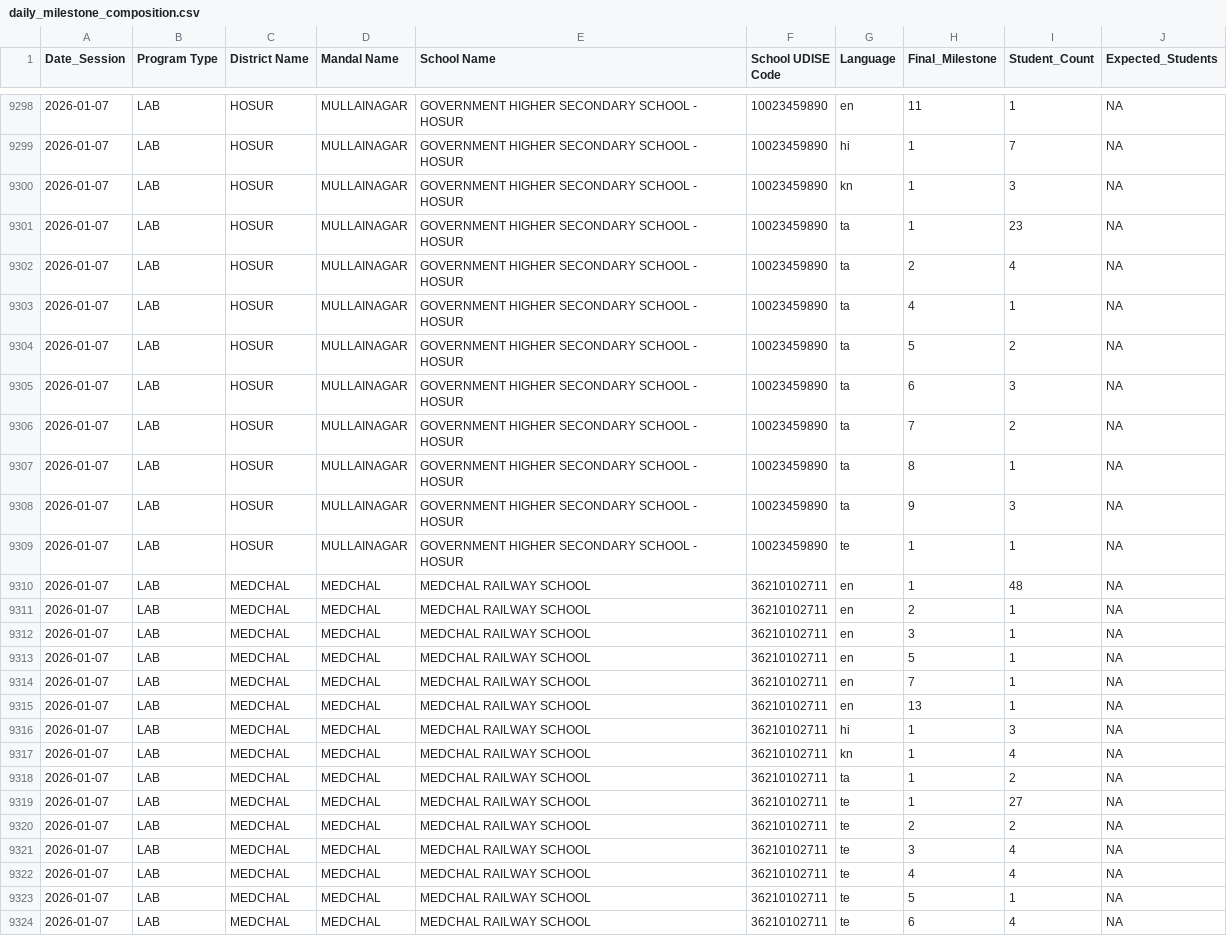
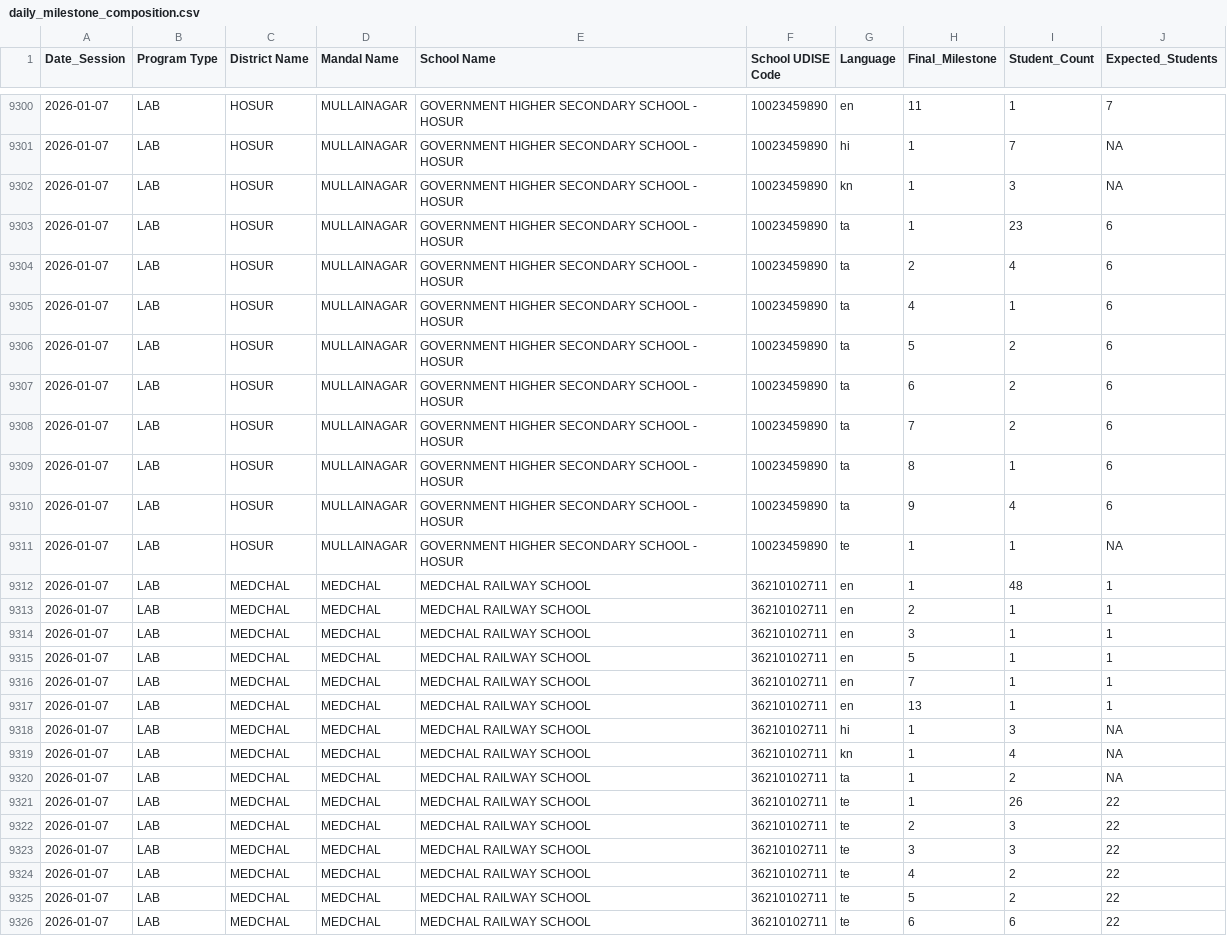
Before and after one commit to abhineetsingh10/internal-dashboard, a CSV file: daily_milestone_composition.csv, drawn as a sheet; only a part is shown, gaps mark what is left out; the diff covers the shown part only.

```diff
--- a/daily_milestone_composition.csv
+++ b/daily_milestone_composition.csv
@@ -9298,19 +9300,19 @@ Date_Session,Program Type,District Name,Mandal Name,School Name,School UDISE Cod
-2026-01-07,LAB,HOSUR,MULLAINAGAR,GOVERNMENT HIGHER SECONDARY SCHOOL - HOSUR,10023459890,en,11,1,NA
+2026-01-07,LAB,HOSUR,MULLAINAGAR,GOVERNMENT HIGHER SECONDARY SCHOOL - HOSUR,10023459890,en,11,1,7
 2026-01-07,LAB,HOSUR,MULLAINAGAR,GOVERNMENT HIGHER SECONDARY SCHOOL - HOSUR,10023459890,hi,1,7,NA
 2026-01-07,LAB,HOSUR,MULLAINAGAR,GOVERNMENT HIGHER SECONDARY SCHOOL - HOSUR,10023459890,kn,1,3,NA
-2026-01-07,LAB,HOSUR,MULLAINAGAR,GOVERNMENT HIGHER SECONDARY SCHOOL - HOSUR,10023459890,ta,1,23,NA
-2026-01-07,LAB,HOSUR,MULLAINAGAR,GOVERNMENT HIGHER SECONDARY SCHOOL - HOSUR,10023459890,ta,2,4,NA
-2026-01-07,LAB,HOSUR,MULLAINAGAR,GOVERNMENT HIGHER SECONDARY SCHOOL - HOSUR,10023459890,ta,4,1,NA
-2026-01-07,LAB,HOSUR,MULLAINAGAR,GOVERNMENT HIGHER SECONDARY SCHOOL - HOSUR,10023459890,ta,5,2,NA
-2026-01-07,LAB,HOSUR,MULLAINAGAR,GOVERNMENT HIGHER SECONDARY SCHOOL - HOSUR,10023459890,ta,6,3,NA
-2026-01-07,LAB,HOSUR,MULLAINAGAR,GOVERNMENT HIGHER SECONDARY SCHOOL - HOSUR,10023459890,ta,7,2,NA
-2026-01-07,LAB,HOSUR,MULLAINAGAR,GOVERNMENT HIGHER SECONDARY SCHOOL - HOSUR,10023459890,ta,8,1,NA
-2026-01-07,LAB,HOSUR,MULLAINAGAR,GOVERNMENT HIGHER SECONDARY SCHOOL - HOSUR,10023459890,ta,9,3,NA
+2026-01-07,LAB,HOSUR,MULLAINAGAR,GOVERNMENT HIGHER SECONDARY SCHOOL - HOSUR,10023459890,ta,1,23,6
+2026-01-07,LAB,HOSUR,MULLAINAGAR,GOVERNMENT HIGHER SECONDARY SCHOOL - HOSUR,10023459890,ta,2,4,6
+2026-01-07,LAB,HOSUR,MULLAINAGAR,GOVERNMENT HIGHER SECONDARY SCHOOL - HOSUR,10023459890,ta,4,1,6
+2026-01-07,LAB,HOSUR,MULLAINAGAR,GOVERNMENT HIGHER SECONDARY SCHOOL - HOSUR,10023459890,ta,5,2,6
+2026-01-07,LAB,HOSUR,MULLAINAGAR,GOVERNMENT HIGHER SECONDARY SCHOOL - HOSUR,10023459890,ta,6,2,6
+2026-01-07,LAB,HOSUR,MULLAINAGAR,GOVERNMENT HIGHER SECONDARY SCHOOL - HOSUR,10023459890,ta,7,2,6
+2026-01-07,LAB,HOSUR,MULLAINAGAR,GOVERNMENT HIGHER SECONDARY SCHOOL - HOSUR,10023459890,ta,8,1,6
+2026-01-07,LAB,HOSUR,MULLAINAGAR,GOVERNMENT HIGHER SECONDARY SCHOOL - HOSUR,10023459890,ta,9,4,6
 2026-01-07,LAB,HOSUR,MULLAINAGAR,GOVERNMENT HIGHER SECONDARY SCHOOL - HOSUR,10023459890,te,1,1,NA
-2026-01-07,LAB,MEDCHAL,MEDCHAL,MEDCHAL RAILWAY SCHOOL,36210102711,en,1,48,NA
-2026-01-07,LAB,MEDCHAL,MEDCHAL,MEDCHAL RAILWAY SCHOOL,36210102711,en,2,1,NA
-2026-01-07,LAB,MEDCHAL,MEDCHAL,MEDCHAL RAILWAY SCHOOL,36210102711,en,3,1,NA
-2026-01-07,LAB,MEDCHAL,MEDCHAL,MEDCHAL RAILWAY SCHOOL,36210102711,en,5,1,NA
-2026-01-07,LAB,MEDCHAL,MEDCHAL,MEDCHAL RAILWAY SCHOOL,36210102711,en,7,1,NA
-2026-01-07,LAB,MEDCHAL,MEDCHAL,MEDCHAL RAILWAY SCHOOL,36210102711,en,13,1,NA
+2026-01-07,LAB,MEDCHAL,MEDCHAL,MEDCHAL RAILWAY SCHOOL,36210102711,en,1,48,1
+2026-01-07,LAB,MEDCHAL,MEDCHAL,MEDCHAL RAILWAY SCHOOL,36210102711,en,2,1,1
+2026-01-07,LAB,MEDCHAL,MEDCHAL,MEDCHAL RAILWAY SCHOOL,36210102711,en,3,1,1
+2026-01-07,LAB,MEDCHAL,MEDCHAL,MEDCHAL RAILWAY SCHOOL,36210102711,en,5,1,1
+2026-01-07,LAB,MEDCHAL,MEDCHAL,MEDCHAL RAILWAY SCHOOL,36210102711,en,7,1,1
+2026-01-07,LAB,MEDCHAL,MEDCHAL,MEDCHAL RAILWAY SCHOOL,36210102711,en,13,1,1
 2026-01-07,LAB,MEDCHAL,MEDCHAL,MEDCHAL RAILWAY SCHOOL,36210102711,hi,1,3,NA
@@ -9318,7 +9320,7 @@ Date_Session,Program Type,District Name,Mandal Name,School Name,School UDISE Cod
 2026-01-07,LAB,MEDCHAL,MEDCHAL,MEDCHAL RAILWAY SCHOOL,36210102711,ta,1,2,NA
-2026-01-07,LAB,MEDCHAL,MEDCHAL,MEDCHAL RAILWAY SCHOOL,36210102711,te,1,27,NA
-2026-01-07,LAB,MEDCHAL,MEDCHAL,MEDCHAL RAILWAY SCHOOL,36210102711,te,2,2,NA
-2026-01-07,LAB,MEDCHAL,MEDCHAL,MEDCHAL RAILWAY SCHOOL,36210102711,te,3,4,NA
-2026-01-07,LAB,MEDCHAL,MEDCHAL,MEDCHAL RAILWAY SCHOOL,36210102711,te,4,4,NA
-2026-01-07,LAB,MEDCHAL,MEDCHAL,MEDCHAL RAILWAY SCHOOL,36210102711,te,5,1,NA
-2026-01-07,LAB,MEDCHAL,MEDCHAL,MEDCHAL RAILWAY SCHOOL,36210102711,te,6,4,NA
+2026-01-07,LAB,MEDCHAL,MEDCHAL,MEDCHAL RAILWAY SCHOOL,36210102711,te,1,26,22
+2026-01-07,LAB,MEDCHAL,MEDCHAL,MEDCHAL RAILWAY SCHOOL,36210102711,te,2,3,22
+2026-01-07,LAB,MEDCHAL,MEDCHAL,MEDCHAL RAILWAY SCHOOL,36210102711,te,3,3,22
+2026-01-07,LAB,MEDCHAL,MEDCHAL,MEDCHAL RAILWAY SCHOOL,36210102711,te,4,2,22
+2026-01-07,LAB,MEDCHAL,MEDCHAL,MEDCHAL RAILWAY SCHOOL,36210102711,te,5,2,22
+2026-01-07,LAB,MEDCHAL,MEDCHAL,MEDCHAL RAILWAY SCHOOL,36210102711,te,6,6,22
```
Also changed, not shown: 2 added rows and 59 edited cells elsewhere in this file, student_metadata.csv, 1 other file.
